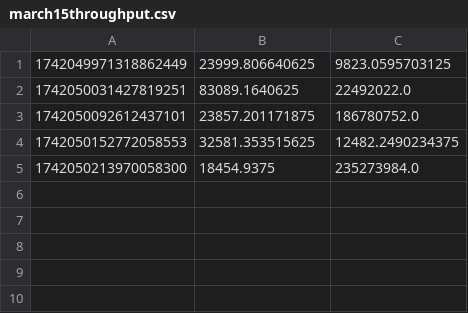
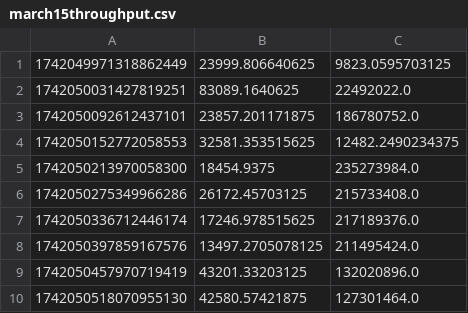
Before and after one commit to v-mrg/starlink-grpc-tools, a CSV file: march15throughput.csv, drawn as a sheet.

Commit message:
updating throughput

```diff
--- a/march15throughput.csv
+++ b/march15throughput.csv
@@ -5 +5,6 @@
 1742050213970058300,18454.9375,235273984.0
+1742050275349966286,26172.45703125,215733408.0
+1742050336712446174,17246.978515625,217189376.0
+1742050397859167576,13497.2705078125,211495424.0
+1742050457970719419,43201.33203125,132020896.0
+1742050518070955130,42580.57421875,127301464.0
```
